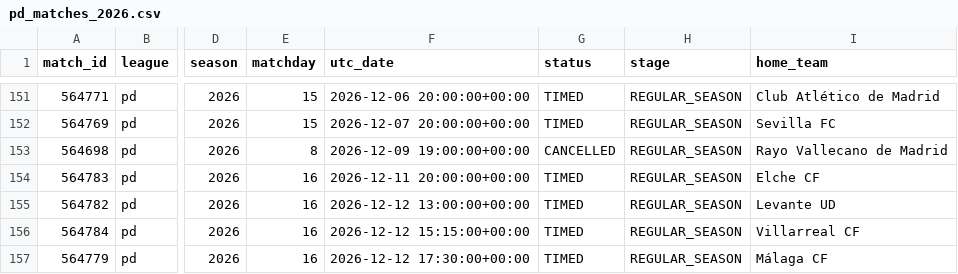
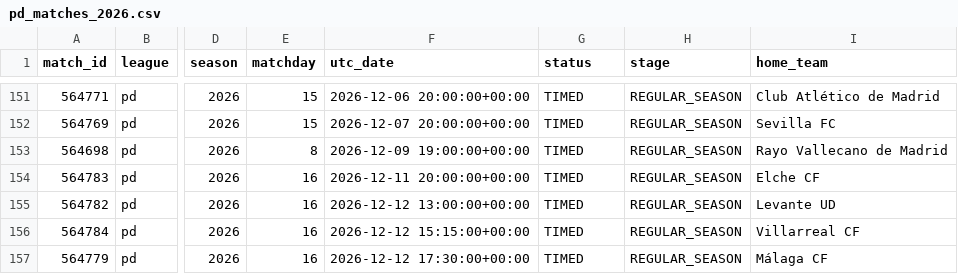
Before and after one commit to JuanAndresHS/pitchiq, a CSV file: data/processed/pd_matches_2026.csv, drawn as a sheet; only a part is shown, gaps mark what is left out; the diff names each change by its address in the sheet, - before the commit and + after, or states it on an @@ line.

```diff
--- a/data/processed/pd_matches_2026.csv
+++ b/data/processed/pd_matches_2026.csv
-G153 (status): CANCELLED
+G153 (status): TIMED
```
Also changed, not shown: data/processed/cl_matches_2026.csv.
